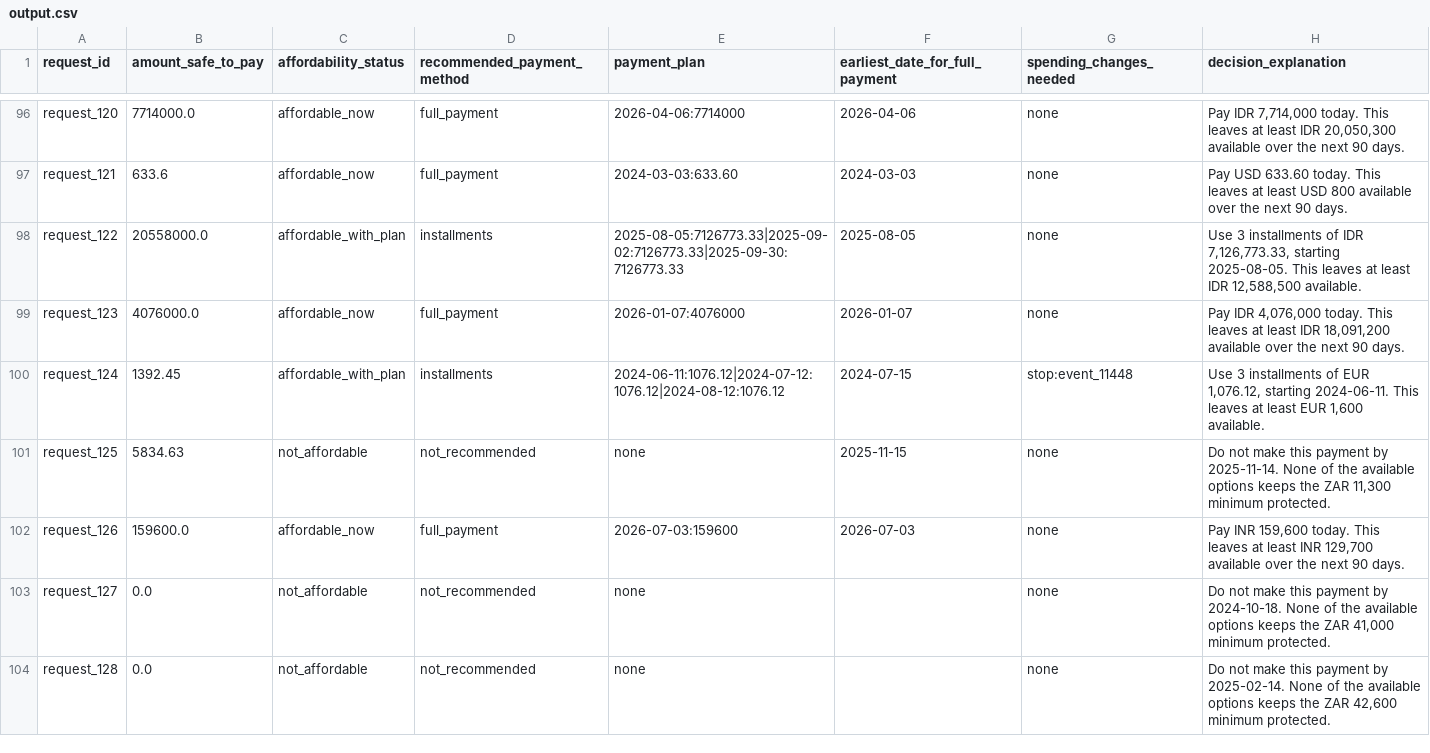
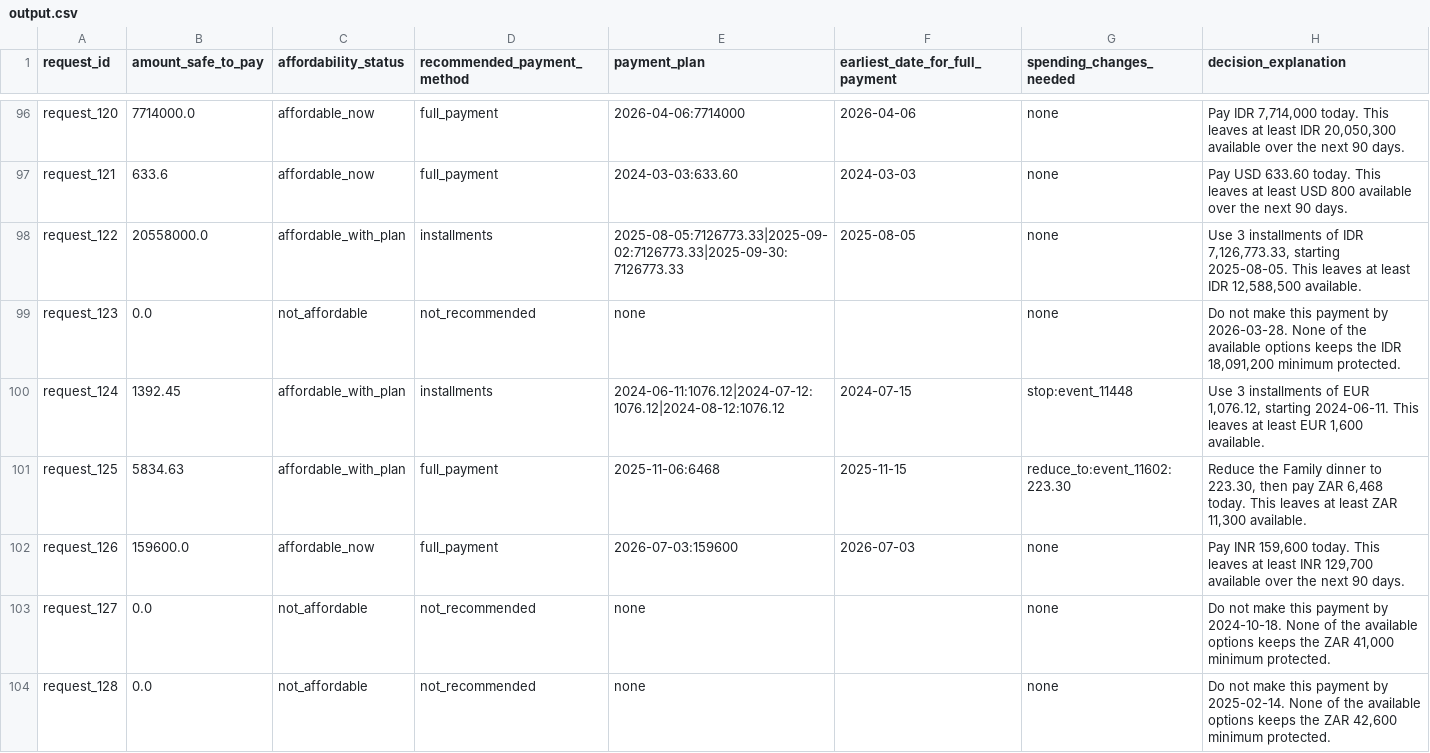
Before and after one commit to Zoxoc/hackerrank-orchestrate-sep26, a CSV file: output.csv, drawn as a sheet; only a part is shown, gaps mark what is left out; the diff covers the shown part only.

Commit message:
fix: calibrate salary projection and message amendments
Exclude gig/platform pay from base salary; project monthly payroll on
payday and freelance series at own cadence; require explicit timing for
pay overrides; seed resumed pay monthly; re-search safe amount under
spending changes. Regenerate sample report and outputs.

```diff
--- a/output.csv
+++ b/output.csv
@@ -98,5 +98,5 @@ request_121,633.6,affordable_now,full_payment,2024-03-03:633.60,2024-03-03,none,
 request_122,20558000.0,affordable_with_plan,installments,2025-08-05:7126773.33|2025-09-02:7126773.33|2025-09-30:7126773.33,2025-08-05,none,"Use 3 installments of IDR 7,126,773.33, starting 2025-08-05. This leaves at least IDR 12,588,500 available."
-request_123,4076000.0,affordable_now,full_payment,2026-01-07:4076000,2026-01-07,none,"Pay IDR 4,076,000 today. This leaves at least IDR 18,091,200 available over the next 90 days."
+request_123,0.0,not_affordable,not_recommended,none,,none,"Do not make this payment by 2026-03-28. None of the available options keeps the IDR 18,091,200 minimum protected."
 request_124,1392.45,affordable_with_plan,installments,2024-06-11:1076.12|2024-07-12:1076.12|2024-08-12:1076.12,2024-07-15,stop:event_11448,"Use 3 installments of EUR 1,076.12, starting 2024-06-11. This leaves at least EUR 1,600 available."
-request_125,5834.63,not_affordable,not_recommended,none,2025-11-15,none,"Do not make this payment by 2025-11-14. None of the available options keeps the ZAR 11,300 minimum protected."
+request_125,5834.63,affordable_with_plan,full_payment,2025-11-06:6468,2025-11-15,reduce_to:event_11602:223.30,"Reduce the Family dinner to 223.30, then pay ZAR 6,468 today. This leaves at least ZAR 11,300 available."
 request_126,159600.0,affordable_now,full_payment,2026-07-03:159600,2026-07-03,none,"Pay INR 159,600 today. This leaves at least INR 129,700 available over the next 90 days."
```
Also changed, not shown: 120 edited cells elsewhere in this file, 7 other files.
